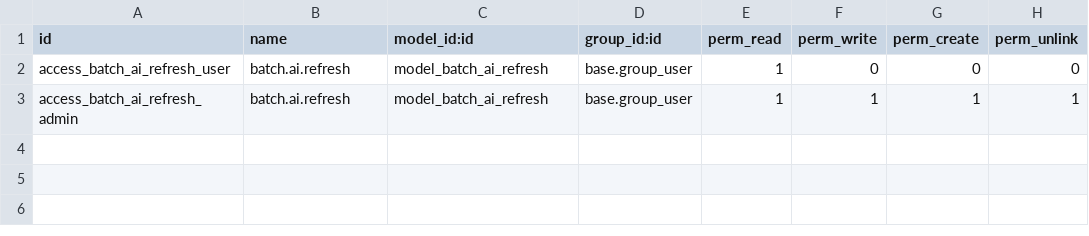
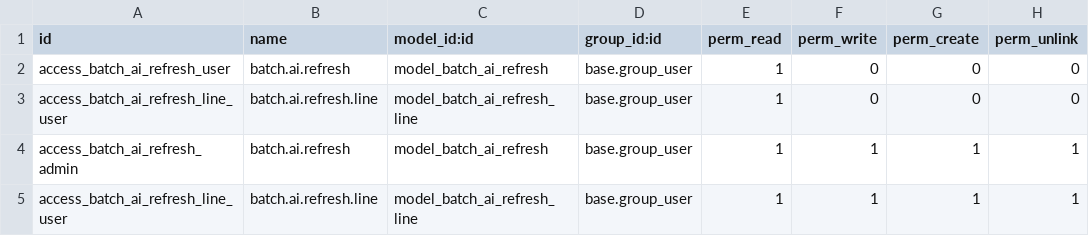
Before and after one commit to ScaleUpRight/univ-trans, a CSV file: ai_batch_refresh_value/security/ir.model.access.csv, drawn as a sheet.

Commit message:
Updated ai refresh module

```diff
--- a/ai_batch_refresh_value/security/ir.model.access.csv
+++ b/ai_batch_refresh_value/security/ir.model.access.csv
@@ -2,2 +2,4 @@ id,name,model_id:id,group_id:id,perm_read,perm_write,perm_create,perm_unlink
 access_batch_ai_refresh_user,batch.ai.refresh,model_batch_ai_refresh,base.group_user,1,0,0,0
+access_batch_ai_refresh_line_user,batch.ai.refresh.line,model_batch_ai_refresh_line,base.group_user,1,0,0,0
 access_batch_ai_refresh_admin,batch.ai.refresh,model_batch_ai_refresh,base.group_user,1,1,1,1
+access_batch_ai_refresh_line_user,batch.ai.refresh.line,model_batch_ai_refresh_line,base.group_user,1,1,1,1
```
Also changed, not shown: 3 other files.
